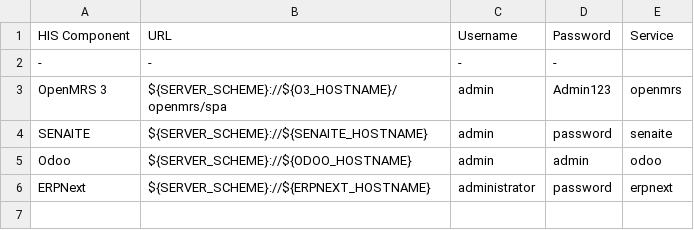
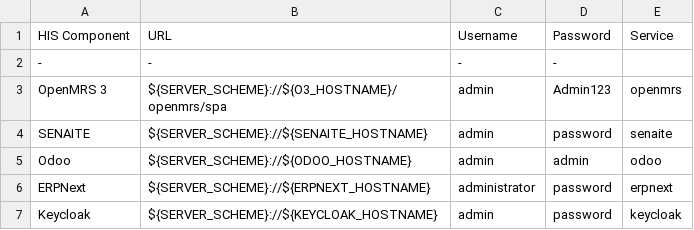
Before and after one commit to ozone-his/ozone-docker-compose, a CSV file: scripts/ozone-urls-template.csv, drawn as a sheet.

```diff
--- a/scripts/ozone-urls-template.csv
+++ b/scripts/ozone-urls-template.csv
@@ -6 +6,2 @@ Odoo,${SERVER_SCHEME}://${ODOO_HOSTNAME},admin,admin,odoo
 ERPNext,${SERVER_SCHEME}://${ERPNEXT_HOSTNAME},administrator,password,erpnext
+Keycloak,${SERVER_SCHEME}://${KEYCLOAK_HOSTNAME},admin,password,keycloak
```
Also changed, not shown: 16 other files.
